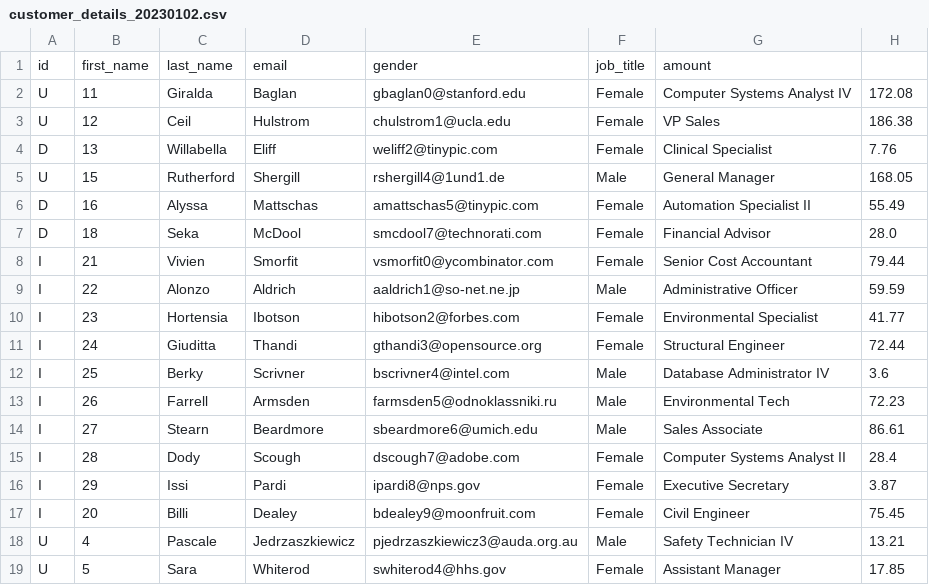
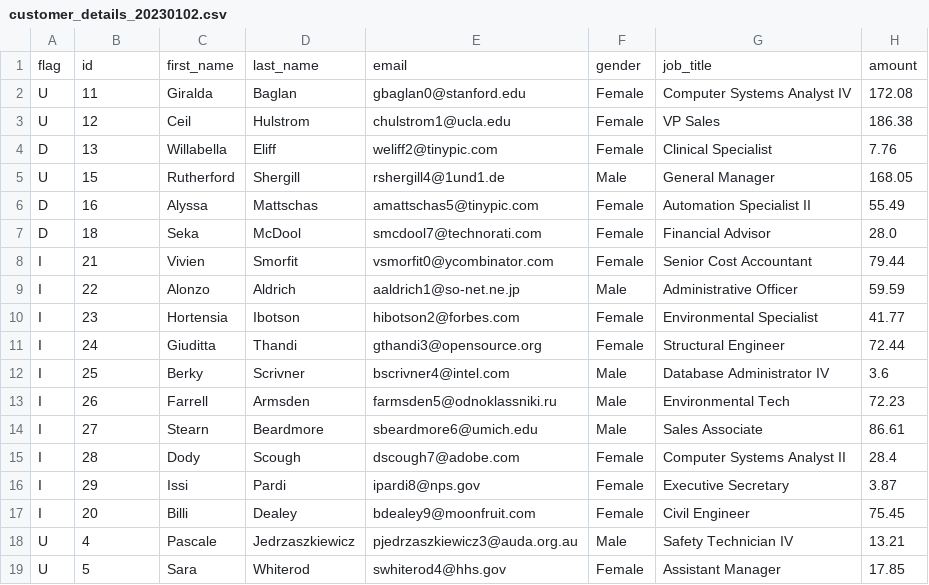
Before and after one commit to shaunryan/demo_cdc, a CSV file: data/landing/demo_cdc/customer_details/20230102/customer_details_20230102.csv, drawn as a sheet.

Commit message:
cdc demo pipeline

```diff
--- a/data/landing/demo_cdc/customer_details/20230102/customer_details_20230102.csv
+++ b/data/landing/demo_cdc/customer_details/20230102/customer_details_20230102.csv
@@ -1,2 +1,2 @@
-id,first_name,last_name,email,gender,job_title,amount
+flag,id,first_name,last_name,email,gender,job_title,amount
 U,11,Giralda,Baglan,gbaglan0@stanford.edu,Female,Computer Systems Analyst IV,172.08
```
